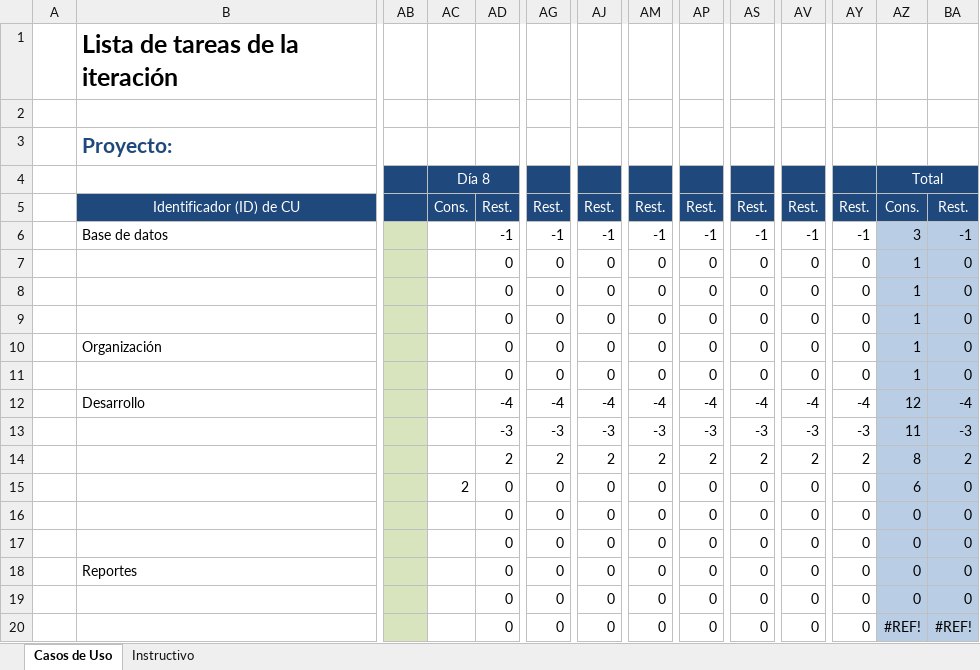
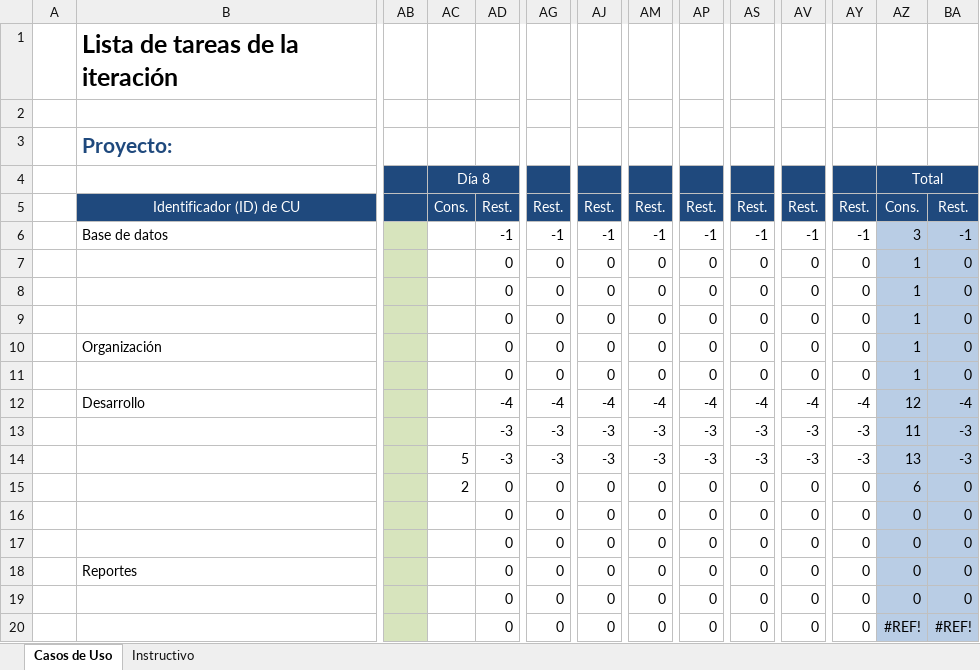
Before and after one commit to Senzho/DesarrolloSoftwareISO, an Excel workbook: Plantillas/Plantilla Lista de Tareas de la 3ra Iteración.xlsx, sheet Casos de Uso, drawn as a sheet; only a part is shown, gaps mark what is left out; values as stored, in another font and other column widths than the file's, no borders; the diff names each change by its address in the sheet, - before the commit and + after, or states it on an @@ line.

Commit message:
Correcciones en los CU CRU gasto promocional y CRU egresos
Se implementa consultar gasto promocionl y consultar egresos, actualizaciones de las plantillas

```diff
--- a/Plantillas/Plantilla Lista de Tareas de la 3ra Iteración.xlsx (sheet Casos de Uso)
+++ b/Plantillas/Plantilla Lista de Tareas de la 3ra Iteración.xlsx (sheet Casos de Uso)
-AC14 (Día 8): (empty)
+AC14 (Día 8): 5
-AD14: 2
+AD14: -3
-AG14: 2
+AG14: -3
-AJ14: 2
+AJ14: -3
-AM14: 2
+AM14: -3
-AP14: 2
+AP14: -3
-AS14: 2
+AS14: -3
-AV14: 2
+AV14: -3
-AY14: 2
+AY14: -3
-AZ14 (Total): 8
+AZ14 (Total): 13
-BA14: 2
+BA14: -3
```
Also changed, not shown: Plantillas/Plantilla de Casos de Uso.xlsx, 10 other files.
